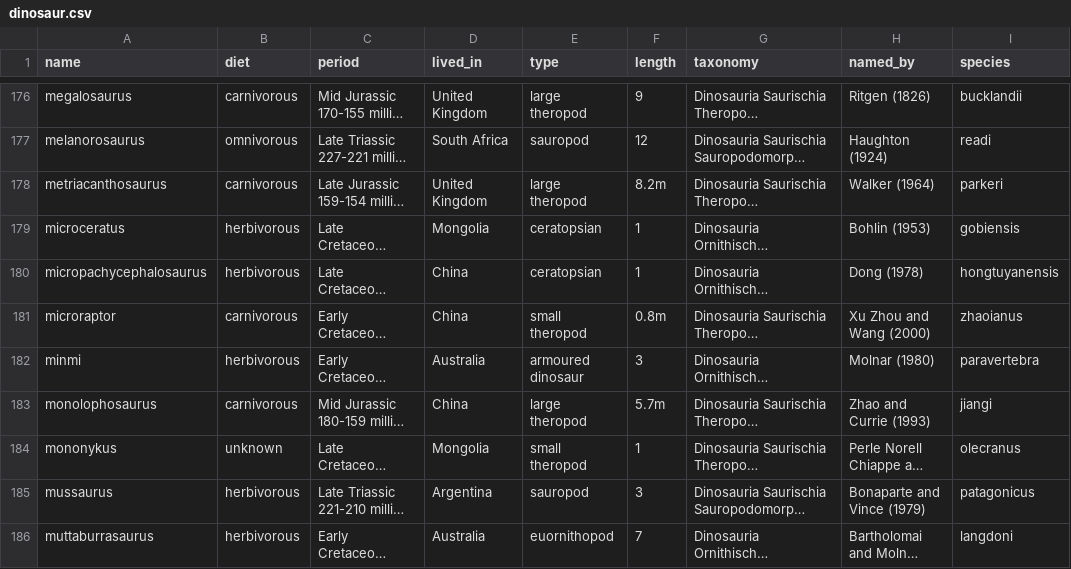
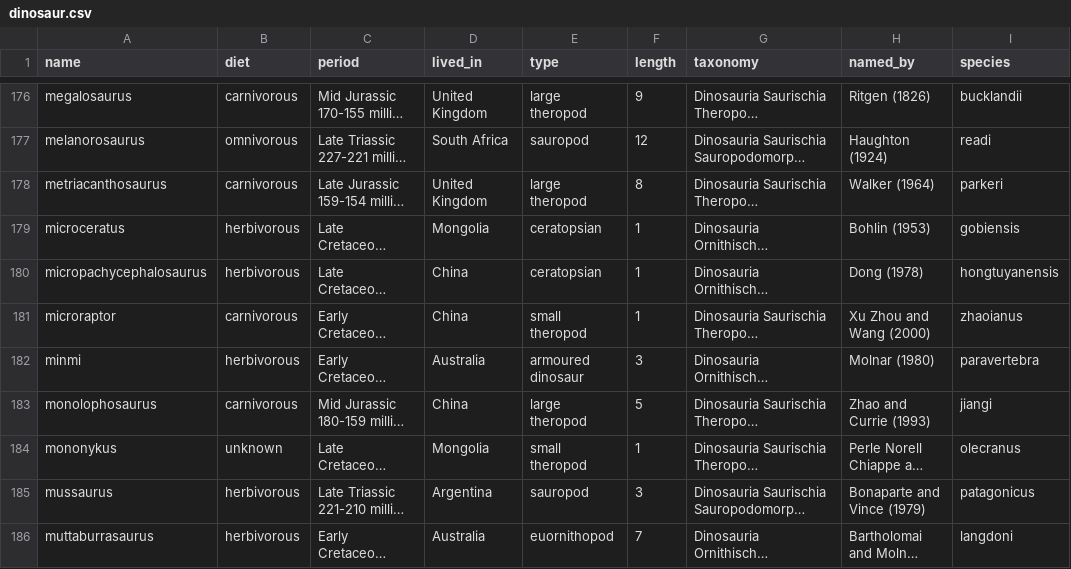
Before and after one commit to rzita/dinodata, a CSV file: dinosaur.csv, drawn as a sheet; only a part is shown, gaps mark what is left out; long unchanged cells end in …; the diff covers the shown part only; the diff names each change by its address in the sheet, - before the commit and + after, or states it on an @@ line.

Commit message:
Add files via upload

```diff
--- a/dinosaur.csv
+++ b/dinosaur.csv
-F178 (length): 8.2m
+F178 (length): 8
-F181 (length): 0.8m
+F181 (length): 1
-F183 (length): 5.7m
+F183 (length): 5
```
Also changed, not shown: 42 edited cells elsewhere in this file.
